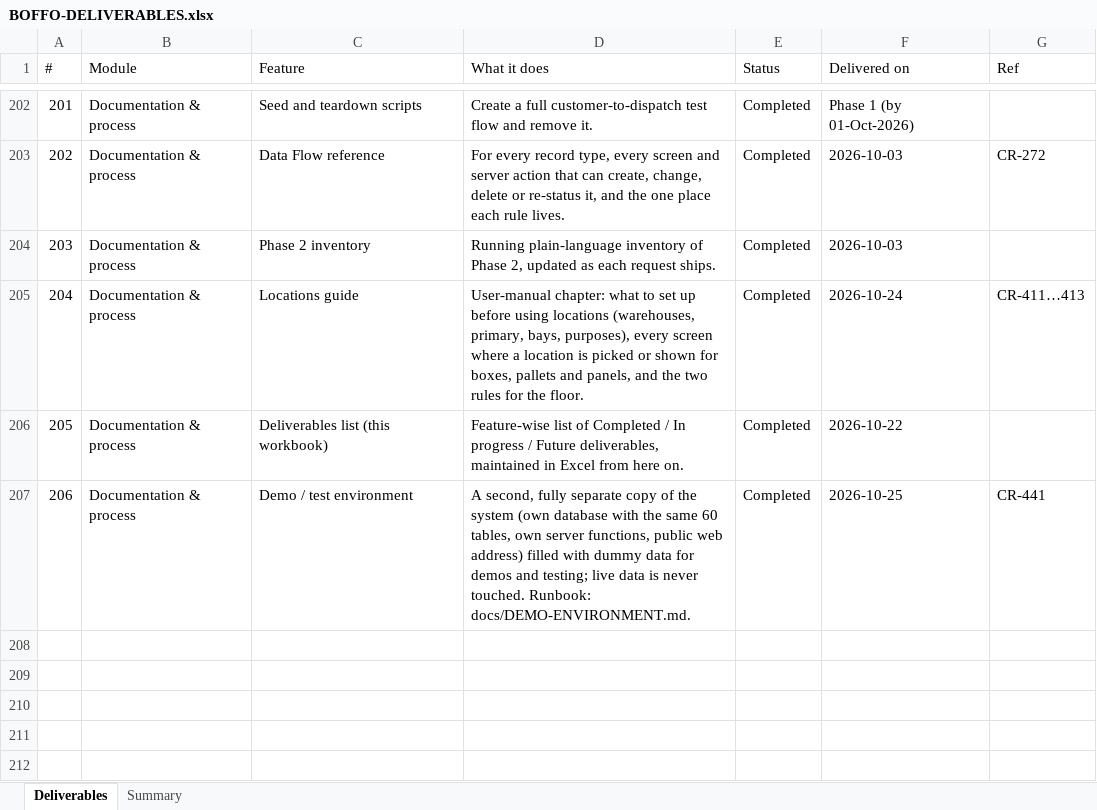
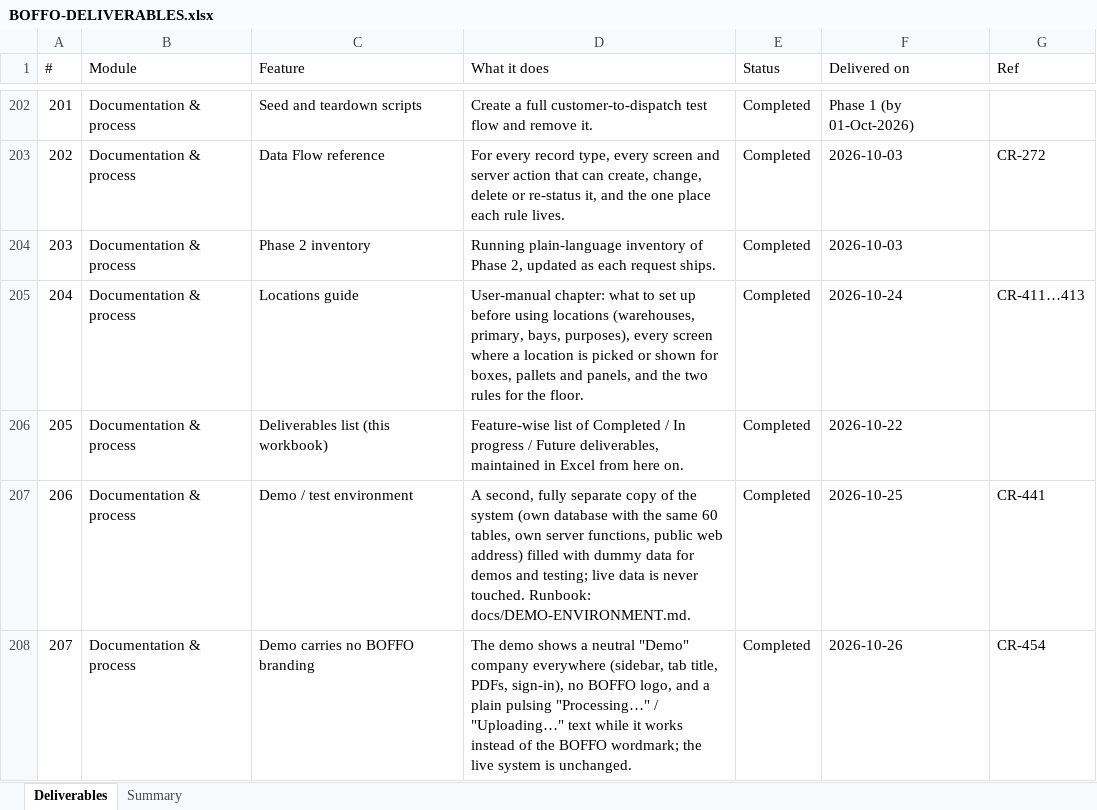
Before and after one commit to dscrest/boffo-granito-latest, an Excel workbook: docs/BOFFO-DELIVERABLES.xlsx, sheet Deliverables, drawn as a sheet; only a part is shown, gaps mark what is left out; values as stored, in another font and other column widths than the file's, no borders; the diff names each change by its address in the sheet, - before the commit and + after, or states it on an @@ line.

```diff
--- a/docs/BOFFO-DELIVERABLES.xlsx (sheet Deliverables)
+++ b/docs/BOFFO-DELIVERABLES.xlsx (sheet Deliverables)
+row 208: 207 | Documentation & process | Demo carries no BOFFO branding | The demo shows a neutral "Demo" company everywhere (sidebar, tab title, PDFs, sign-in), no BOFFO logo, and a plain pulsing "Processing…" / "Uploading…" text while it works instead of the BOFFO wordmark; the live system is unchanged. | Completed | 2026-10-26 | CR-454
```
Also changed, not shown: 20 other files.
